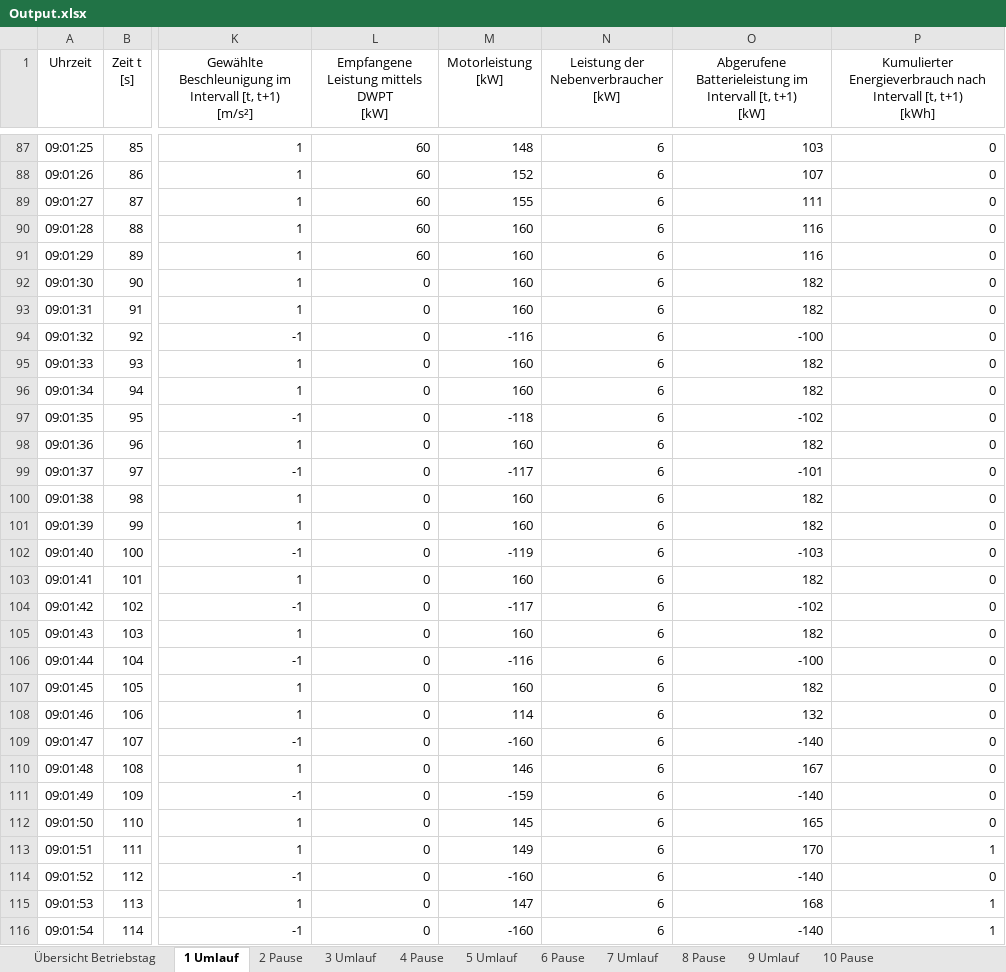
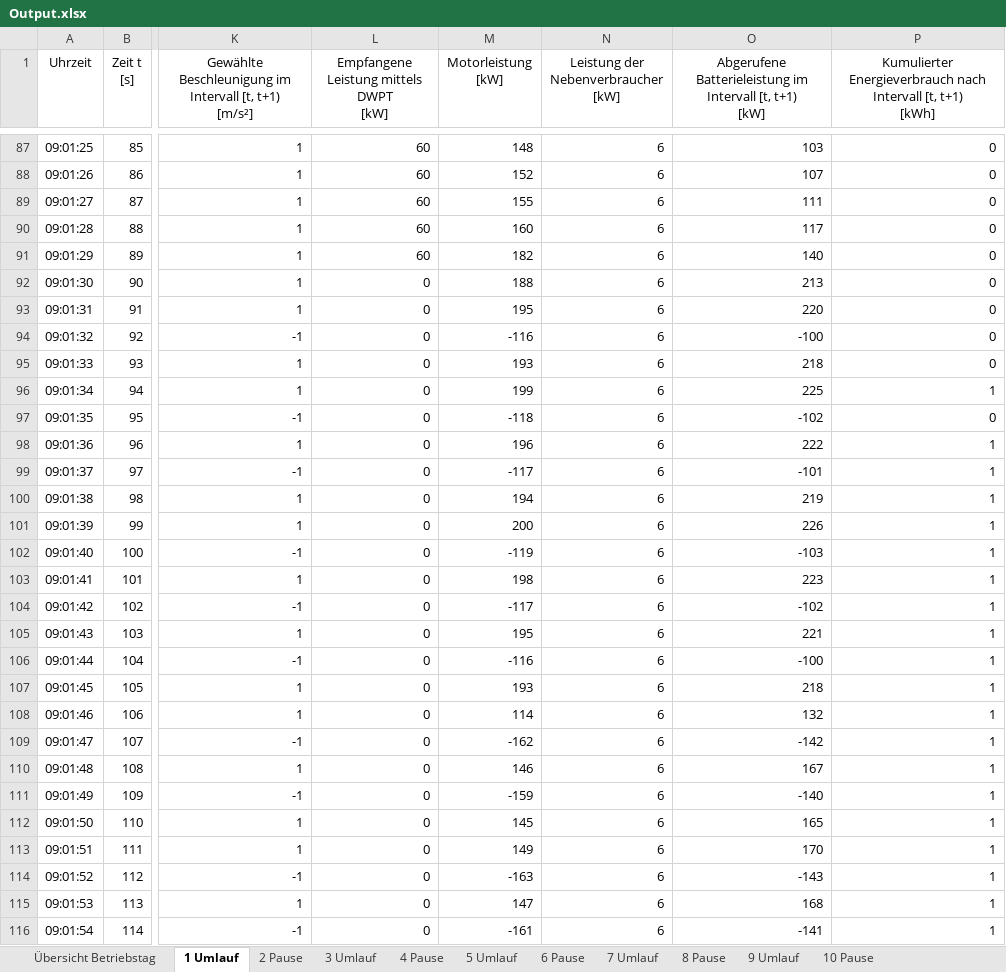
Before and after one commit to fabiofrank/Bachelorarbeit, an Excel workbook: Output.xlsx, sheet 1 Umlauf, drawn as a sheet; only a part is shown, gaps mark what is left out; values as stored, in another font and other column widths than the file's, no borders; table styles not drawn; the diff covers the shown part only; the diff names each change by its address in the sheet, - before the commit and + after, or states it on an @@ line.

```diff
--- a/Output.xlsx (sheet 1 Umlauf)
+++ b/Output.xlsx (sheet 1 Umlauf)
-O90: 116
+O90: 117
-M91 (Motorleistung [kW]): 160
+M91 (Motorleistung [kW]): 182
-O91: 116
+O91: 140
-M92 (Motorleistung [kW]): 160
+M92 (Motorleistung [kW]): 188
-O92: 182
+O92: 213
-M93 (Motorleistung [kW]): 160
+M93 (Motorleistung [kW]): 195
-O93: 182
+O93: 220
-M95 (Motorleistung [kW]): 160
+M95 (Motorleistung [kW]): 193
-O95: 182
+O95: 218
-M96 (Motorleistung [kW]): 160
+M96 (Motorleistung [kW]): 199
-O96: 182
+O96: 225
-P96: 0
+P96: 1
-M98 (Motorleistung [kW]): 160
+M98 (Motorleistung [kW]): 196
-O98: 182
+O98: 222
-P98:P112: 0
+P98:P112: 1
-M100 (Motorleistung [kW]): 160
+M100 (Motorleistung [kW]): 194
-O100: 182
+O100: 219
-M101 (Motorleistung [kW]): 160
+M101 (Motorleistung [kW]): 200
-O101: 182
+O101: 226
-M103 (Motorleistung [kW]): 160
+M103 (Motorleistung [kW]): 198
-O103: 182
+O103: 223
-M105 (Motorleistung [kW]): 160
+M105 (Motorleistung [kW]): 195
-O105: 182
+O105: 221
-M107 (Motorleistung [kW]): 160
+M107 (Motorleistung [kW]): 193
-O107: 182
+O107: 218
-M109 (Motorleistung [kW]): -160
+M109 (Motorleistung [kW]): -162
-O109: -140
+O109: -142
-M114 (Motorleistung [kW]): -160
+M114 (Motorleistung [kW]): -163
-O114: -140
+O114: -143
-P114: 0
+P114: 1
-M116 (Motorleistung [kW]): -160
+M116 (Motorleistung [kW]): -161
-O116: -140
+O116: -141
```
Also changed, not shown: 1833 edited cells elsewhere in this sheet, sheet 7 Umlauf, sheet 5 Umlauf, sheet 9 Umlauf, sheet 3 Umlauf, sheet 4 Pause, sheet 6 Pause, 4 more sheets, 1 other file.
